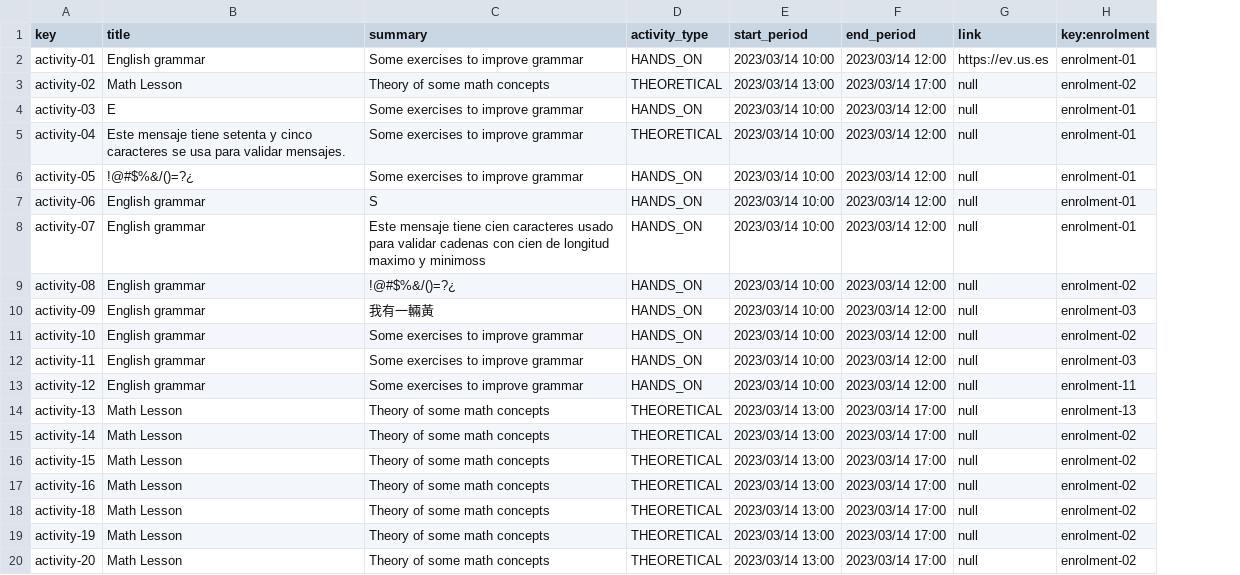
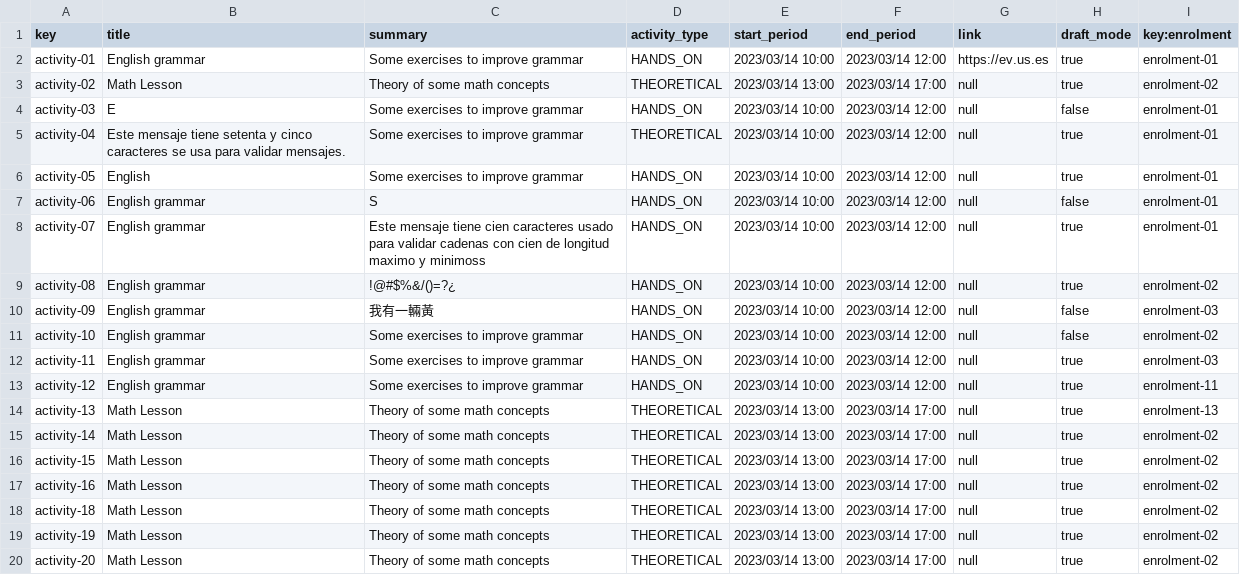
Before and after one commit to alejandromd/Acme-L3-D02, a CSV file: src/main/webapp/WEB-INF/resources/sample-data/activity.csv, drawn as a sheet; the diff names each change by its address in the sheet, - before the commit and + after, or states it on an @@ line.

```diff
--- a/src/main/webapp/WEB-INF/resources/sample-data/activity.csv
+++ b/src/main/webapp/WEB-INF/resources/sample-data/activity.csv
+column H (draft_mode), rows 2-20: true | true | false | true | true | false | true | true | false | false | true | true | true | true | true | true | true | true | true
-B6 (title): !@#$%&/()=?¿
+B6 (title): English
```
Also changed, not shown: src/main/webapp/WEB-INF/resources/sample-data/enrolment.csv, 16 other files.
